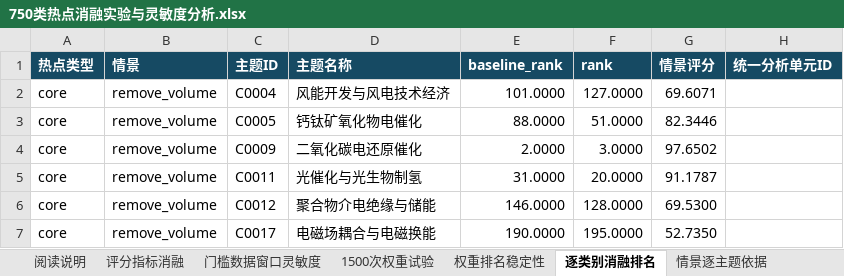
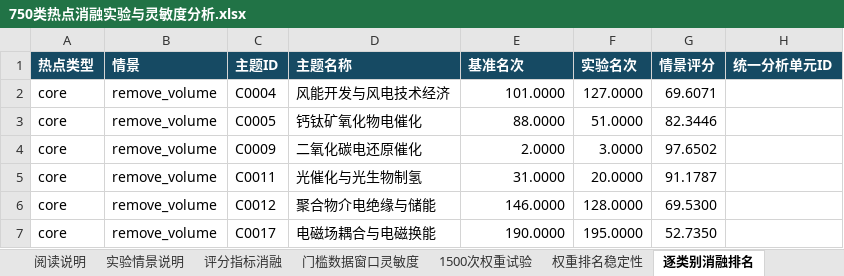
Before and after one commit to Liangyl0428/energy-topic-hotspots, an Excel workbook: assets/snapshot_20260925/hotspots/750类热点消融实验与灵敏度分析.xlsx, sheet 逐类别消融排名, drawn as a sheet; only a part is shown; values as stored, in another font and other column widths than the file's, no borders; the diff names each change by its address in the sheet, - before the commit and + after, or states it on an @@ line.

```diff
--- a/assets/snapshot_20260925/hotspots/750类热点消融实验与灵敏度分析.xlsx (sheet 逐类别消融排名)
+++ b/assets/snapshot_20260925/hotspots/750类热点消融实验与灵敏度分析.xlsx (sheet 逐类别消融排名)
+sheet tab: 实验情景说明
-E1: baseline_rank
+E1: 基准名次
-F1: rank
+F1: 实验名次
```
Also changed, not shown: sheet 潜在任务实验, sheet 字段对照, sheet 阅读说明, sheet 评分指标消融, sheet 1500次权重试验, sheet 权重排名稳定性, 1 more sheet, other sheet tabs, 17 other files.
